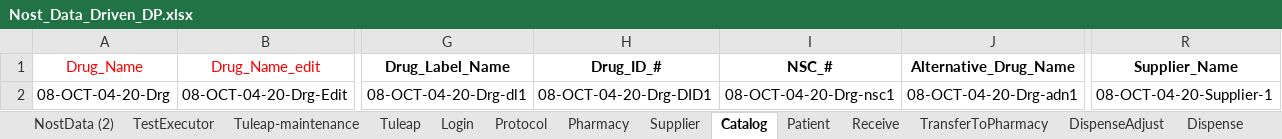
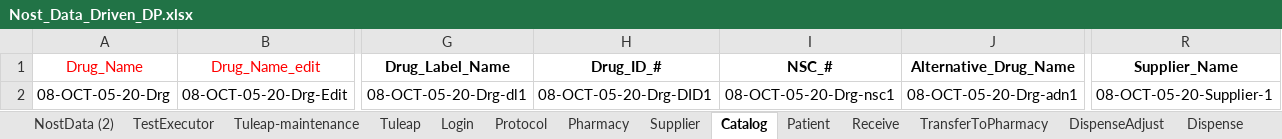
Before and after one commit to rjagadeesan-git/NostAutomation1, an Excel workbook: DataProvider/Nost_Data_Driven_DP.xlsx, sheet Catalog, drawn as a sheet; only a part is shown, gaps mark what is left out; values as stored, in another font and other column widths than the file's, no borders; the diff covers the shown part only; the diff names each change by its address in the sheet, - before the commit and + after, or states it on an @@ line.

```diff
--- a/DataProvider/Nost_Data_Driven_DP.xlsx (sheet Catalog)
+++ b/DataProvider/Nost_Data_Driven_DP.xlsx (sheet Catalog)
-A2 (Drug_Name): 08-OCT-04-20-Drg
+A2 (Drug_Name): 08-OCT-05-20-Drg
-B2 (Drug_Name_edit): 08-OCT-04-20-Drg-Edit
+B2 (Drug_Name_edit): 08-OCT-05-20-Drg-Edit
-G2 (Drug_Label_Name): 08-OCT-04-20-Drg-dl1
+G2 (Drug_Label_Name): 08-OCT-05-20-Drg-dl1
-H2 (Drug_ID_#): 08-OCT-04-20-Drg-DID1
+H2 (Drug_ID_#): 08-OCT-05-20-Drg-DID1
-I2 (NSC_#): 08-OCT-04-20-Drg-nsc1
+I2 (NSC_#): 08-OCT-05-20-Drg-nsc1
-J2 (Alternative_Drug_Name): 08-OCT-04-20-Drg-adn1
+J2 (Alternative_Drug_Name): 08-OCT-05-20-Drg-adn1
-R2 (Supplier_Name): 08-OCT-04-20-Supplier-1
+R2 (Supplier_Name): 08-OCT-05-20-Supplier-1
```
Also changed, not shown: 3 edited cells elsewhere in this sheet, sheet NostData (2), sheet Patient, sheet Protocol, sheet Supplier, sheet TransferToPharmacy, sheet ServicedEntity, 8 more sheets, 4 other files.
